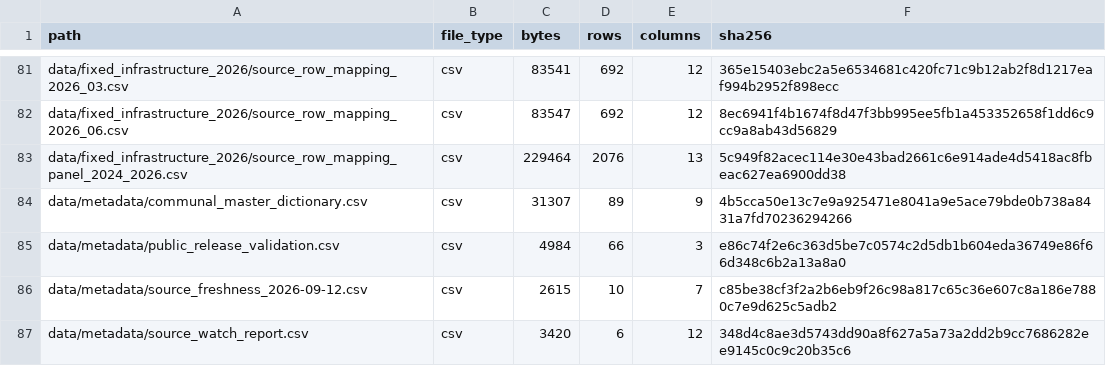
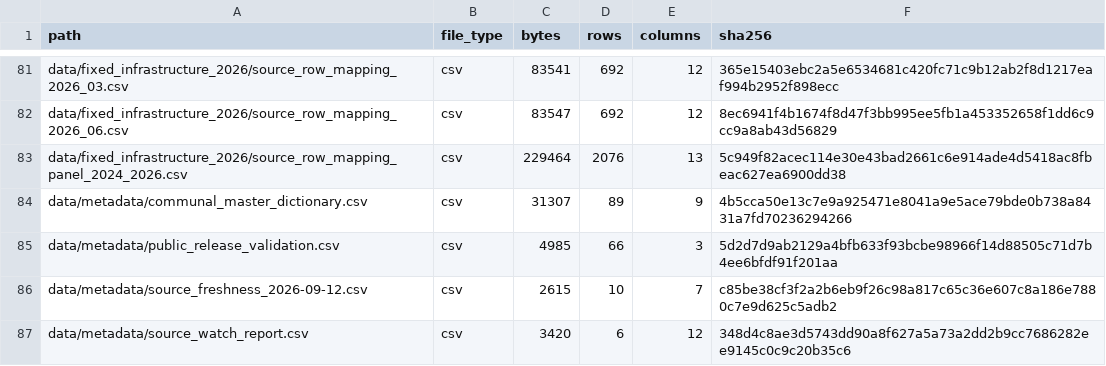
Before and after one commit to selguetagodoy/Chile-Digital-Inclusion, a CSV file: data/metadata/release_manifest.csv, drawn as a sheet; only a part is shown, gaps mark what is left out.

```diff
--- a/data/metadata/release_manifest.csv
+++ b/data/metadata/release_manifest.csv
@@ -84,3 +84,3 @@ data/fixed_infrastructure_2026/source_row_mapping_panel_2024_2026.csv,csv,229464
 data/metadata/communal_master_dictionary.csv,csv,31307,89,9,4b5cca50e13c7e9a925471e8041a9e5ace79bde0b738a8431a7fd70236294266
-data/metadata/public_release_validation.csv,csv,4984,66,3,e86c74f2e6c363d5be7c0574c2d5db1b604eda36749e86f66d348c6b2a13a8a0
+data/metadata/public_release_validation.csv,csv,4985,66,3,5d2d7d9ab2129a4bfb633f93bcbe98966f14d88505c71d7b4ee6bfdf91f201aa
 data/metadata/source_freshness_2026-09-12.csv,csv,2615,10,7,c85be38cf3f2a2b6eb9f26c98a817c65c36e607c8a186e7880c7e9d625c5adb2
```
